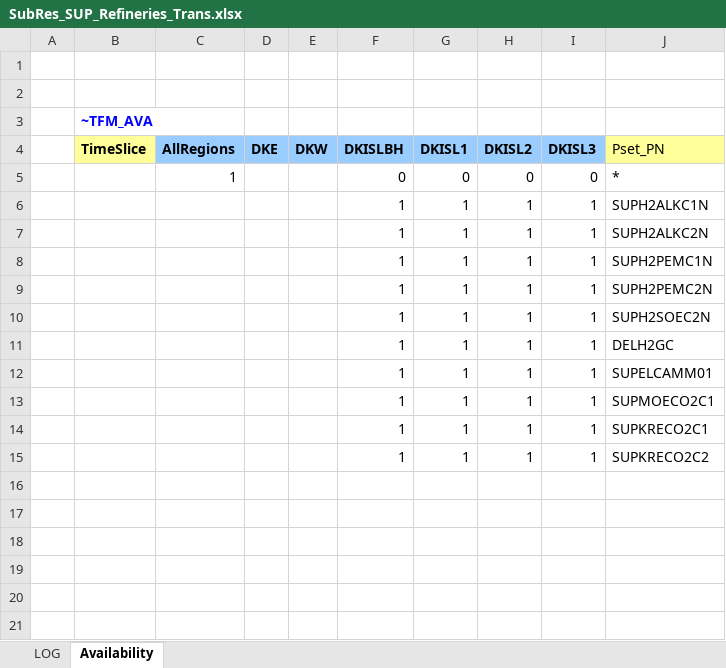
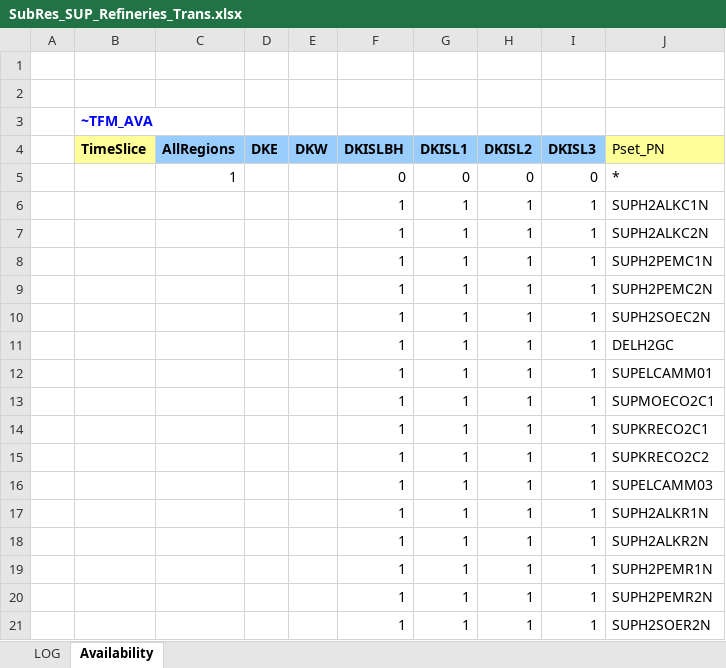
Before and after one commit to MikkelBosack/EnergyIsland, an Excel workbook: SubRES_TMPL/SubRes_SUP_Refineries_Trans.xlsx, sheet Availability, drawn as a sheet; values as stored, in another font and other column widths than the file's, no borders; the diff names each change by its address in the sheet, - before the commit and + after, or states it on an @@ line.

Commit message:
update (again) to make rural production units available

```diff
--- a/SubRES_TMPL/SubRes_SUP_Refineries_Trans.xlsx (sheet Availability)
+++ b/SubRES_TMPL/SubRes_SUP_Refineries_Trans.xlsx (sheet Availability)
+row 16:  |  |  |  |  | 1 | 1 | 1 | 1 | SUPELCAMM03
+row 17:  |  |  |  |  | 1 | 1 | 1 | 1 | SUPH2ALKR1N
+row 18:  |  |  |  |  | 1 | 1 | 1 | 1 | SUPH2ALKR2N
+row 19:  |  |  |  |  | 1 | 1 | 1 | 1 | SUPH2PEMR1N
+row 20:  |  |  |  |  | 1 | 1 | 1 | 1 | SUPH2PEMR2N
+row 21:  |  |  |  |  | 1 | 1 | 1 | 1 | SUPH2SOER2N
```
